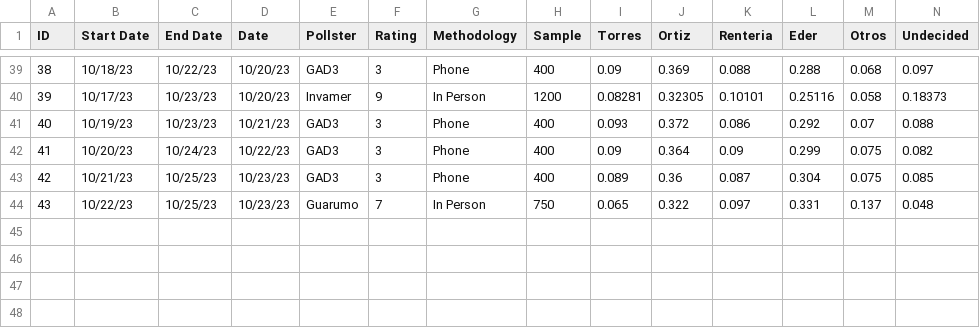
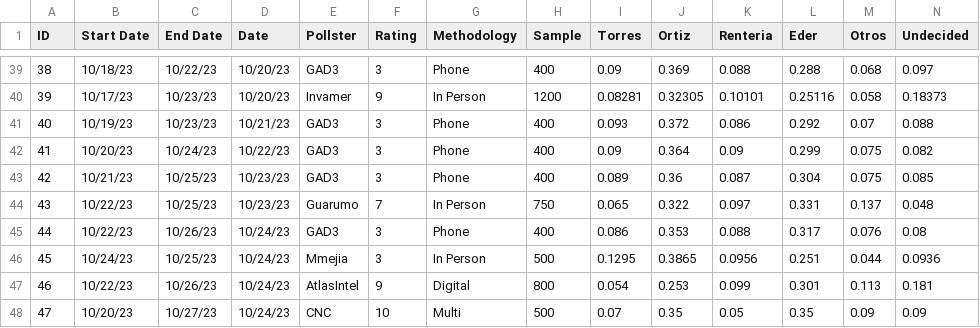
Before and after one commit to PoliticaConDato/Local-Elections-2023, a CSV file: Polls/Polls_Cali.csv, drawn as a sheet; only a part is shown, gaps mark what is left out; rows hold the shown columns only; the diff names each change by its address in the sheet, - before the commit and + after, or states it on an @@ line.

Commit message:
Update Polls_Cali.csv

```diff
--- a/Polls/Polls_Cali.csv
+++ b/Polls/Polls_Cali.csv
+row 45: 44 | 10/22/23 | 10/26/23 | 10/24/23 | GAD3 | 3 | Phone | 400 | 0.086 | 0.353 | 0.088 | 0.317 | 0.076 | 0.08
+row 46: 45 | 10/24/23 | 10/25/23 | 10/24/23 | Mmejia | 3 | In Person | 500 | 0.1295 | 0.3865 | 0.0956 | 0.251 | 0.044 | 0.0936
+row 47: 46 | 10/22/23 | 10/26/23 | 10/24/23 | AtlasIntel | 9 | Digital | 800 | 0.054 | 0.253 | 0.099 | 0.301 | 0.113 | 0.181
+row 48: 47 | 10/20/23 | 10/27/23 | 10/24/23 | CNC | 10 | Multi | 500 | 0.07 | 0.35 | 0.05 | 0.35 | 0.09 | 0.09
```
